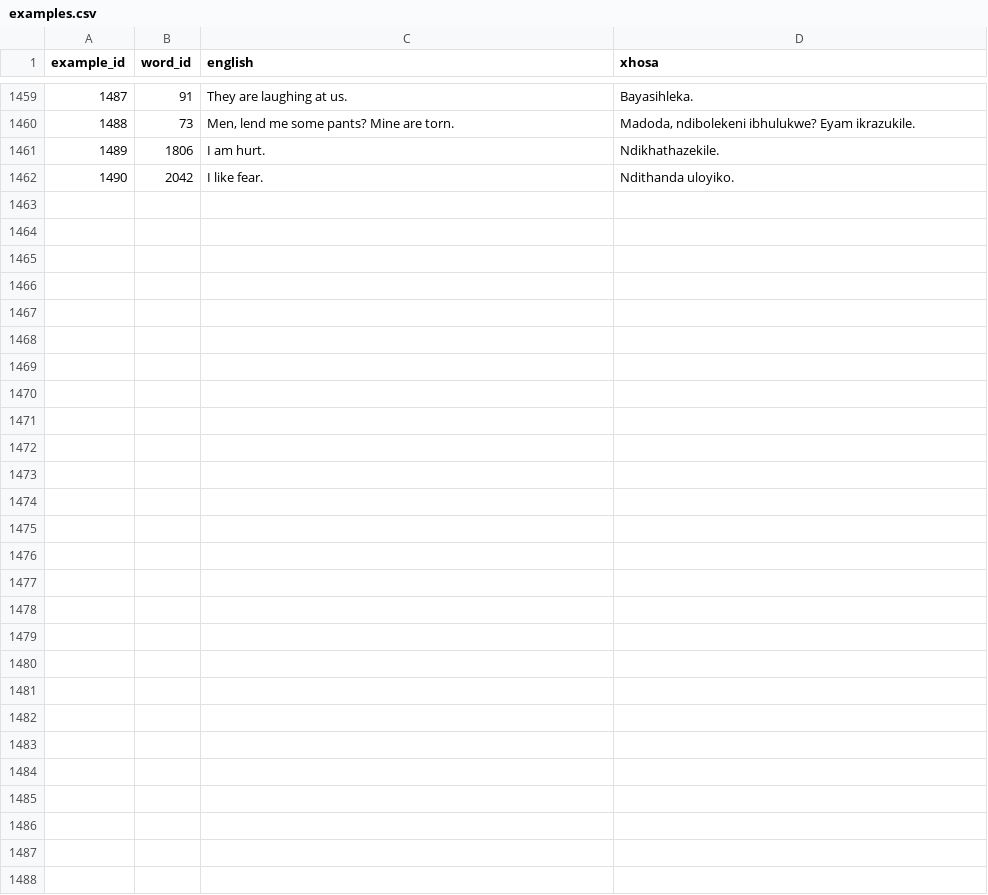
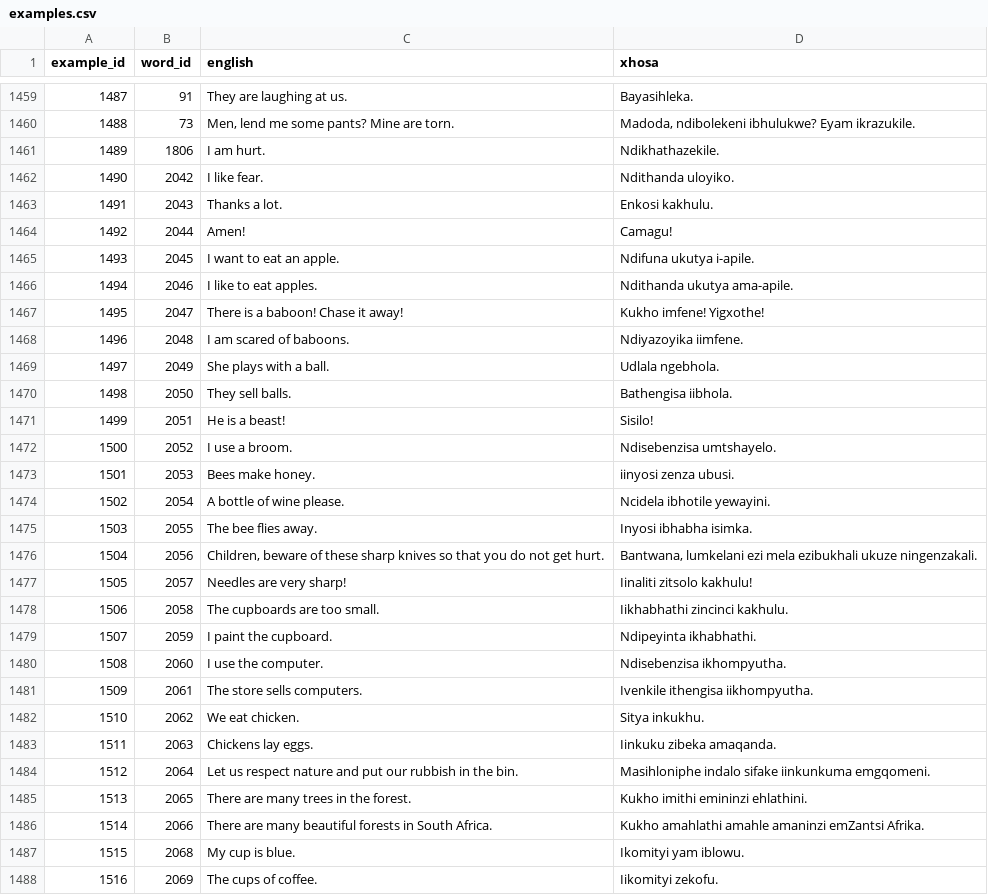
Before and after one commit to IsiXhosa-click/database, a CSV file: examples.csv, drawn as a sheet; only a part is shown, gaps mark what is left out; the diff names each change by its address in the sheet, - before the commit and + after, or states it on an @@ line.

```diff
--- a/examples.csv
+++ b/examples.csv
+row 1463: 1491 | 2043 | Thanks a lot. | Enkosi kakhulu.
+row 1464: 1492 | 2044 | Amen! | Camagu!
+row 1465: 1493 | 2045 | I want to eat an apple. | Ndifuna ukutya i-apile.
+row 1466: 1494 | 2046 | I like to eat apples. | Ndithanda ukutya ama-apile.
+row 1467: 1495 | 2047 | There is a baboon! Chase it away! | Kukho imfene! Yigxothe!
+row 1468: 1496 | 2048 | I am scared of baboons. | Ndiyazoyika iimfene.
+row 1469: 1497 | 2049 | She plays with a ball. | Udlala ngebhola.
+row 1470: 1498 | 2050 | They sell balls. | Bathengisa iibhola.
+row 1471: 1499 | 2051 | He is a beast! | Sisilo!
+row 1472: 1500 | 2052 | I use a broom. | Ndisebenzisa umtshayelo.
+row 1473: 1501 | 2053 | Bees make honey. | iinyosi zenza ubusi.
+row 1474: 1502 | 2054 | A bottle of wine please. | Ncidela ibhotile yewayini.
+row 1475: 1503 | 2055 | The bee flies away. | Inyosi ibhabha isimka.
+row 1476: 1504 | 2056 | Children, beware of these sharp knives so that you do not get hurt. | Bantwana, lumkelani ezi mela ezibukhali ukuze ningenzakali.
+row 1477: 1505 | 2057 | Needles are very sharp! | Iinaliti zitsolo kakhulu!
+row 1478: 1506 | 2058 | The cupboards are too small. | Iikhabhathi zincinci kakhulu.
+row 1479: 1507 | 2059 | I paint the cupboard. | Ndipeyinta ikhabhathi.
+row 1480: 1508 | 2060 | I use the computer. | Ndisebenzisa ikhompyutha.
+row 1481: 1509 | 2061 | The store sells computers. | Ivenkile ithengisa iikhompyutha.
+row 1482: 1510 | 2062 | We eat chicken. | Sitya inkukhu.
+row 1483: 1511 | 2063 | Chickens lay eggs. | Iinkuku zibeka amaqanda.
+row 1484: 1512 | 2064 | Let us respect nature and put our rubbish in the bin. | Masihloniphe indalo sifake iinkunkuma emgqomeni.
+row 1485: 1513 | 2065 | There are many trees in the forest. | Kukho imithi emininzi ehlathini.
+row 1486: 1514 | 2066 | There are many beautiful forests in South Africa. | Kukho amahlathi amahle amaninzi emZantsi Afrika.
+row 1487: 1515 | 2068 | My cup is blue. | Ikomityi yam iblowu.
+row 1488: 1516 | 2069 | The cups of coffee. | Iikomityi zekofu.
```
Also changed, not shown: linked_words.csv, user_attributions.csv, 2 other files.
